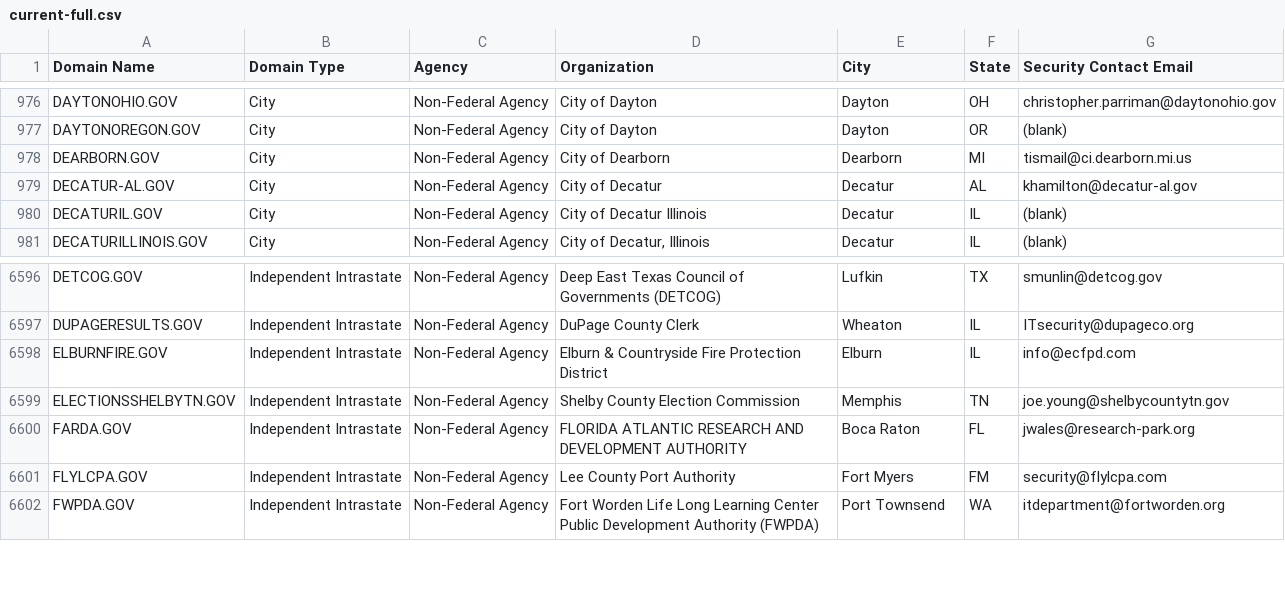
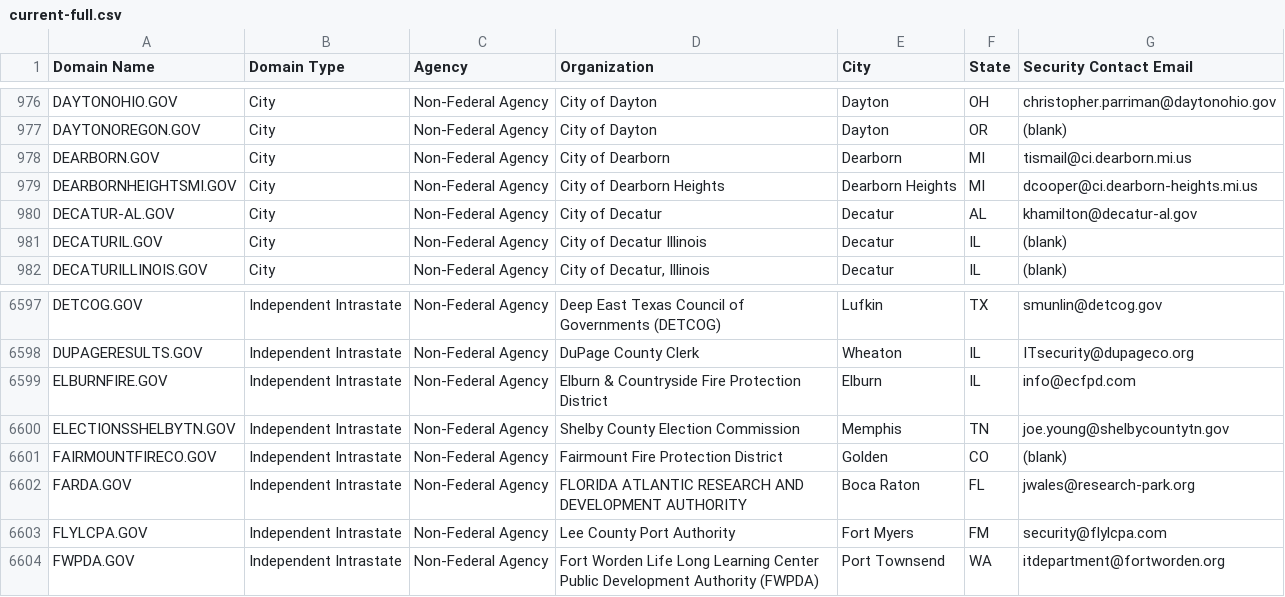
Before and after one commit to cisagov/dotgov-data, a CSV file: current-full.csv, drawn as a sheet; only a part is shown, gaps mark what is left out; the diff names each change by its address in the sheet, - before the commit and + after, or states it on an @@ line.

Commit message:
Flat: latest data (2022-07-17T06:10:06.653Z) {   "date": "2022-07-17T06:10:06.653Z",   "files": [     {       "name": "current-full.csv",       "deltaBytes": 240,       "source": "https://domains.dotgov.gov/dotgov-web/publicreports/current-full"     }   ] }

```diff
--- a/current-full.csv
+++ b/current-full.csv
+row 979: DEARBORNHEIGHTSMI.GOV | City | Non-Federal Agency | City of Dearborn Heights | Dearborn Heights | MI | dcooper@ci.dearborn-heights.mi.us
+row 6601: FAIRMOUNTFIRECO.GOV | Independent Intrastate | Non-Federal Agency | Fairmount Fire Protection District | Golden | CO | (blank)
```
